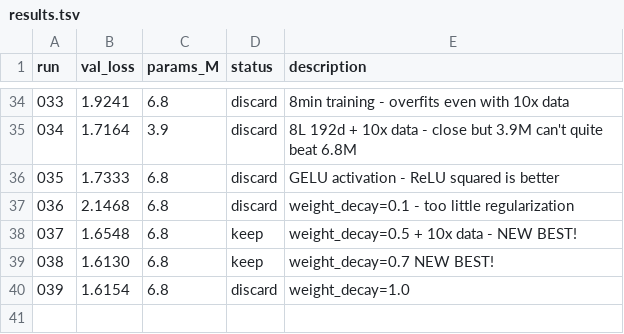
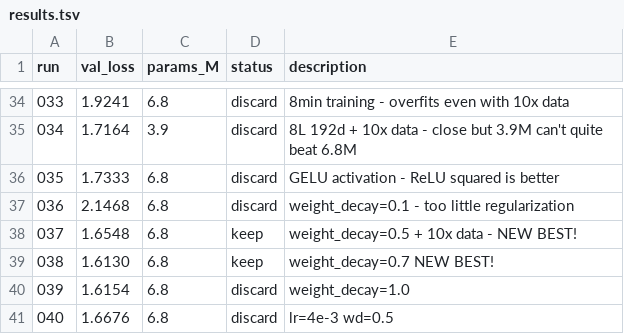
Before and after one commit to nipunbatra/autoresearch, a TSV file: results.tsv, drawn as a sheet; only a part is shown, gaps mark what is left out.

```diff
--- a/results.tsv
+++ b/results.tsv
@@ -40 +40,2 @@ run	val_loss	params_M	status	description
 039	1.6154	6.8	discard	weight_decay=1.0
+040	1.6676	6.8	discard	lr=4e-3 wd=0.5
```
Also changed, not shown: 2 other files.
